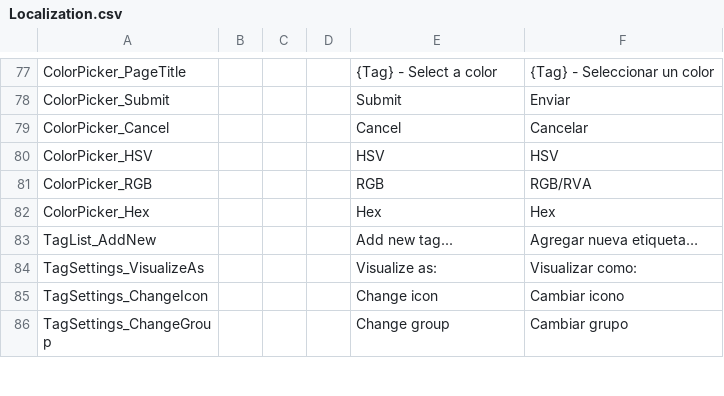
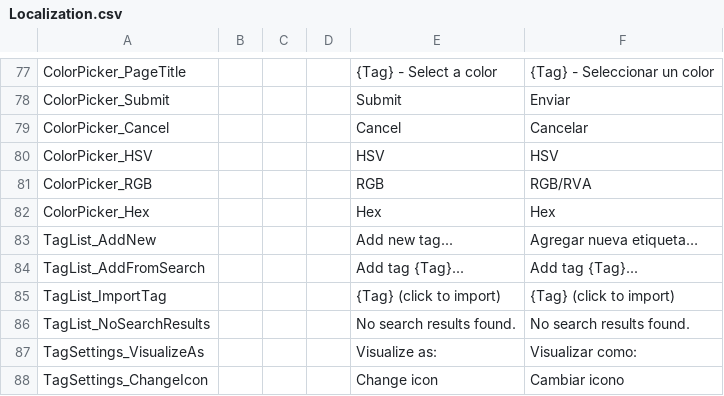
Before and after one commit to tiffany352/Roblox-Tag-Editor, a CSV file: src/Localization.csv, drawn as a sheet; only a part is shown, gaps mark what is left out; the shorter side is filled out with more unchanged rows.

Commit message:
Add missing localization strings

```diff
--- a/src/Localization.csv
+++ b/src/Localization.csv
@@ -83,2 +83,5 @@ ColorPicker_Hex,,,,Hex,Hex
 TagList_AddNew,,,,Add new tag...,Agregar nueva etiqueta…
+TagList_AddFromSearch,,,,Add tag {Tag}...,Add tag {Tag}...
+TagList_ImportTag,,,,{Tag} (click to import),{Tag} (click to import)
+TagList_NoSearchResults,,,,No search results found.,No search results found.
 TagSettings_VisualizeAs,,,,Visualize as:,Visualizar como:
```
Also changed, not shown: 1 other file.
